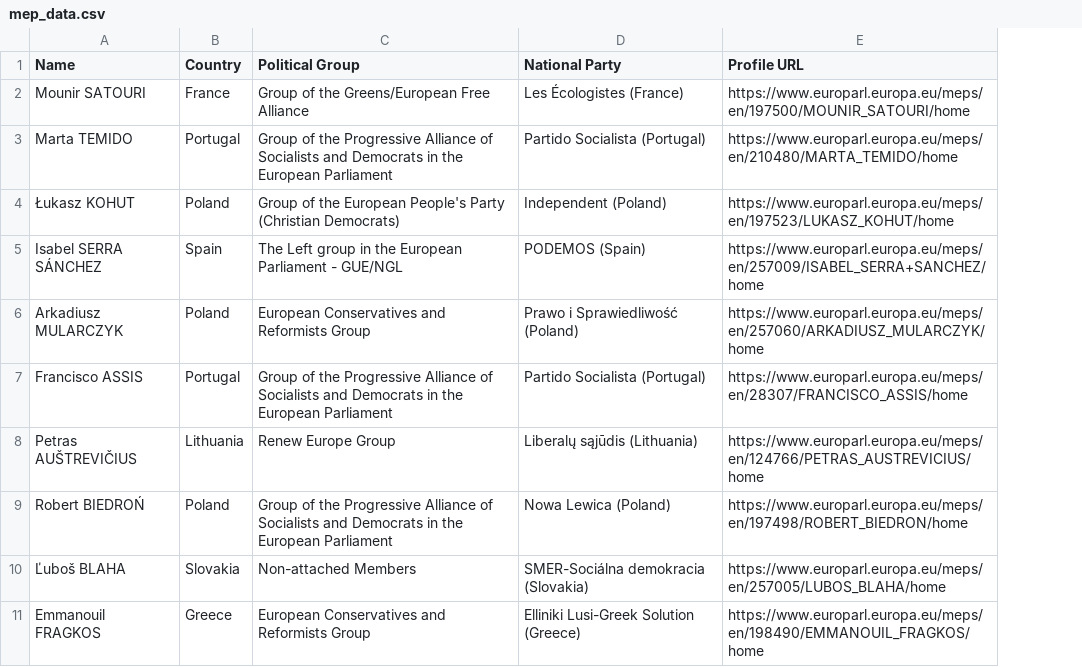
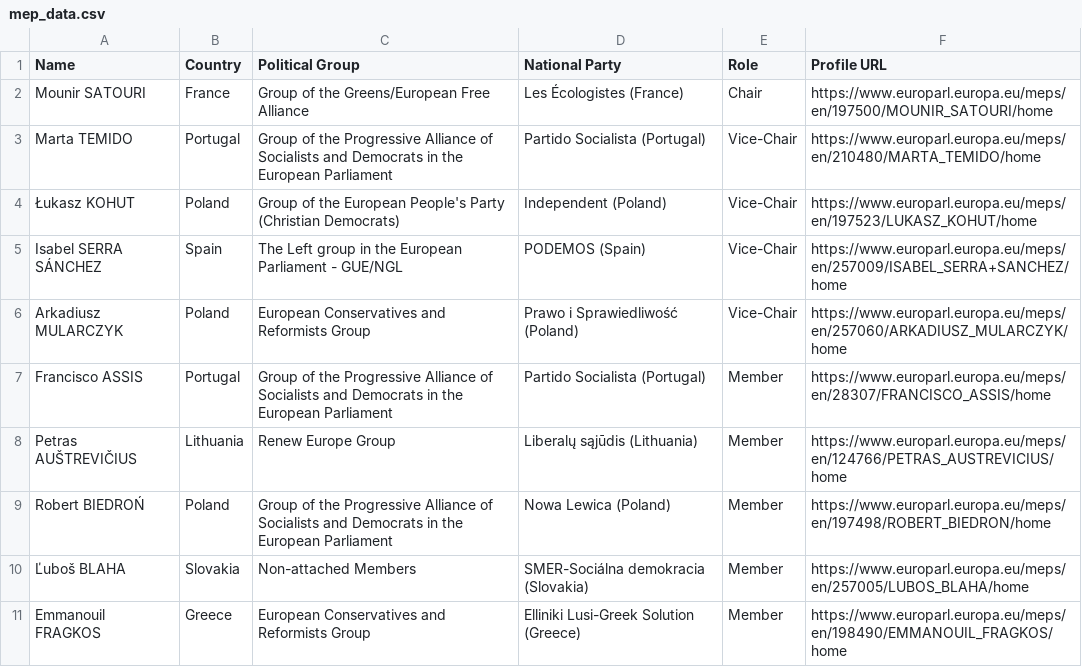
Before and after one commit to ccasarini/turin_lecture5_meps-sanctions, a CSV file: mep_data.csv, drawn as a sheet; only a part is shown; the diff names each change by its address in the sheet, - before the commit and + after, or states it on an @@ line.

```diff
--- a/mep_data.csv
+++ b/mep_data.csv
+column E (Role), rows 2-11: Chair | Vice-Chair | Vice-Chair | Vice-Chair | Vice-Chair | Member | Member | Member | Member | Member
```
Also changed, not shown: mep_sanctions_results.csv, 3 other files.
